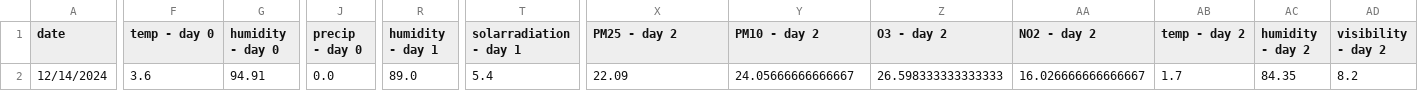
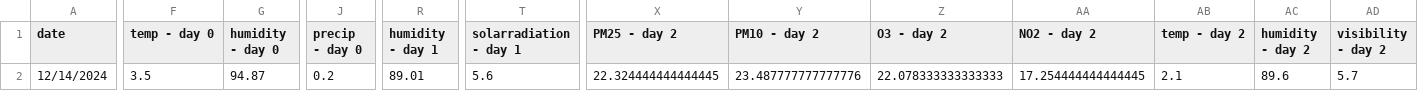
Before and after one commit to atodorov284/air-quality-forecast, a CSV file: data/model_predictions/last_three_days.csv, drawn as a sheet; only a part is shown, gaps mark what is left out; the diff covers the shown part only; the diff names each change by its address in the sheet, - before the commit and + after, or states it on an @@ line.

Commit message:
Update prediction data

```diff
--- a/data/model_predictions/last_three_days.csv
+++ b/data/model_predictions/last_three_days.csv
-F2 (temp - day 0): 3.6
+F2 (temp - day 0): 3.5
-G2 (humidity - day 0): 94.91
+G2 (humidity - day 0): 94.87
-J2 (precip - day 0): 0.0
+J2 (precip - day 0): 0.2
-R2 (humidity - day 1): 89.0
+R2 (humidity - day 1): 89.01
-T2 (solarradiation - day 1): 5.4
+T2 (solarradiation - day 1): 5.6
-X2 (PM25 - day 2): 22.09
+X2 (PM25 - day 2): 22.324444444444445
-Y2 (PM10 - day 2): 24.05666666666667
+Y2 (PM10 - day 2): 23.487777777777776
-Z2 (O3 - day 2): 26.598333333333333
+Z2 (O3 - day 2): 22.078333333333333
-AA2 (NO2 - day 2): 16.026666666666667
+AA2 (NO2 - day 2): 17.254444444444445
-AB2 (temp - day 2): 1.7
+AB2 (temp - day 2): 2.1
-AC2 (humidity - day 2): 84.35
+AC2 (humidity - day 2): 89.6
-AD2 (visibility - day 2): 8.2
+AD2 (visibility - day 2): 5.7
```
Also changed, not shown: 2 edited cells elsewhere in this file, data/model_predictions/prediction_data.csv.
